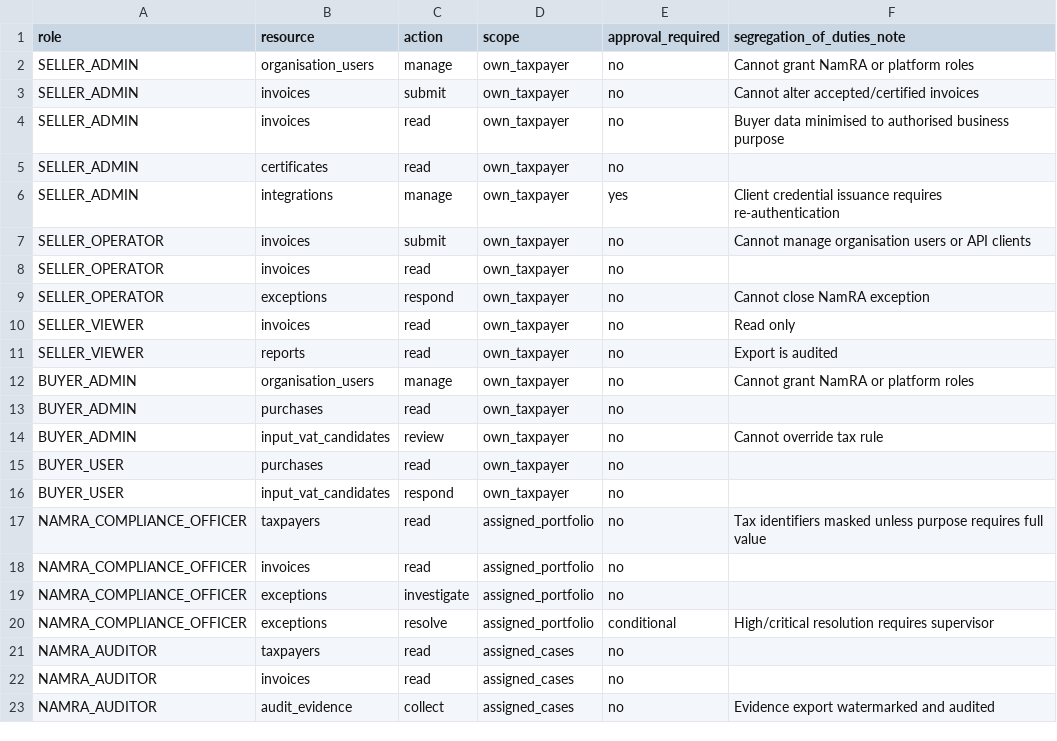
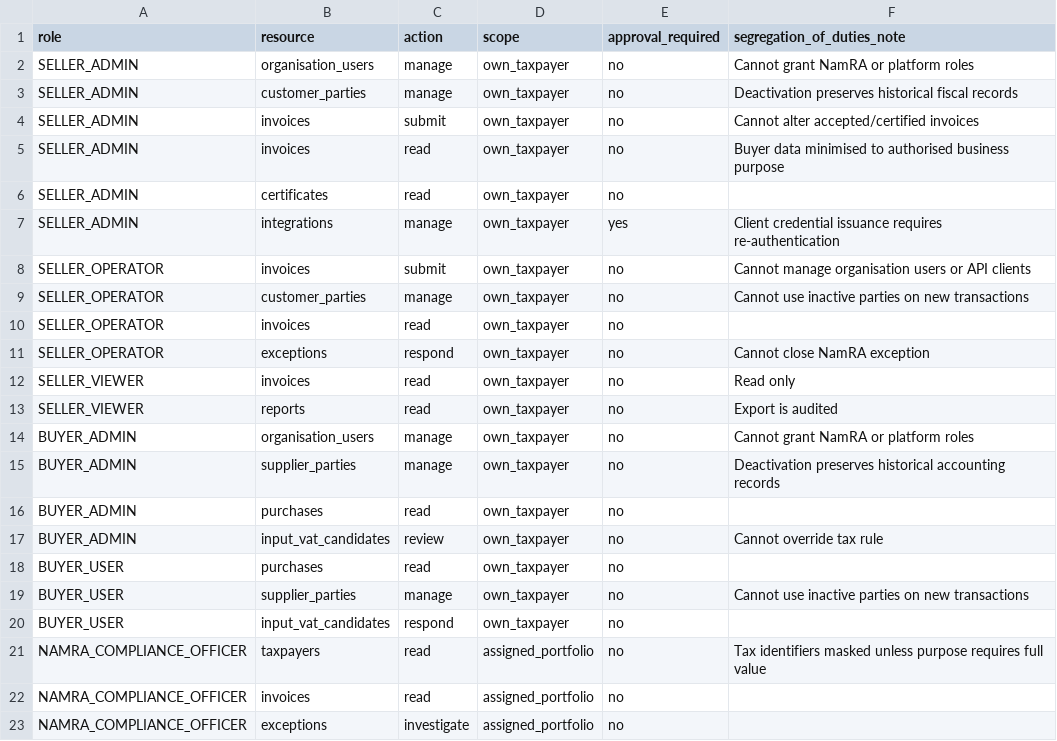
Before and after one commit to pigeonpreception-coder/VAT---MSA, a CSV file: 05-security/rbac-matrix.csv, drawn as a sheet; only a part is shown; the shorter side is filled out with more unchanged rows.

```diff
--- a/05-security/rbac-matrix.csv
+++ b/05-security/rbac-matrix.csv
@@ -2,2 +2,3 @@ role,resource,action,scope,approval_required,segregation_of_duties_note
 SELLER_ADMIN,organisation_users,manage,own_taxpayer,no,Cannot grant NamRA or platform roles
+SELLER_ADMIN,customer_parties,manage,own_taxpayer,no,Deactivation preserves historical fiscal records
 SELLER_ADMIN,invoices,submit,own_taxpayer,no,Cannot alter accepted/certified invoices
@@ -7,2 +8,3 @@ SELLER_ADMIN,integrations,manage,own_taxpayer,yes,Client credential issuance req
 SELLER_OPERATOR,invoices,submit,own_taxpayer,no,Cannot manage organisation users or API clients
+SELLER_OPERATOR,customer_parties,manage,own_taxpayer,no,Cannot use inactive parties on new transactions
 SELLER_OPERATOR,invoices,read,own_taxpayer,no,
@@ -12,2 +14,3 @@ SELLER_VIEWER,reports,read,own_taxpayer,no,Export is audited
 BUYER_ADMIN,organisation_users,manage,own_taxpayer,no,Cannot grant NamRA or platform roles
+BUYER_ADMIN,supplier_parties,manage,own_taxpayer,no,Deactivation preserves historical accounting records
 BUYER_ADMIN,purchases,read,own_taxpayer,no,
@@ -15,2 +18,3 @@ BUYER_ADMIN,input_vat_candidates,review,own_taxpayer,no,Cannot override tax rule
 BUYER_USER,purchases,read,own_taxpayer,no,
+BUYER_USER,supplier_parties,manage,own_taxpayer,no,Cannot use inactive parties on new transactions
 BUYER_USER,input_vat_candidates,respond,own_taxpayer,no,
```
Also changed, not shown: 16 other files.
